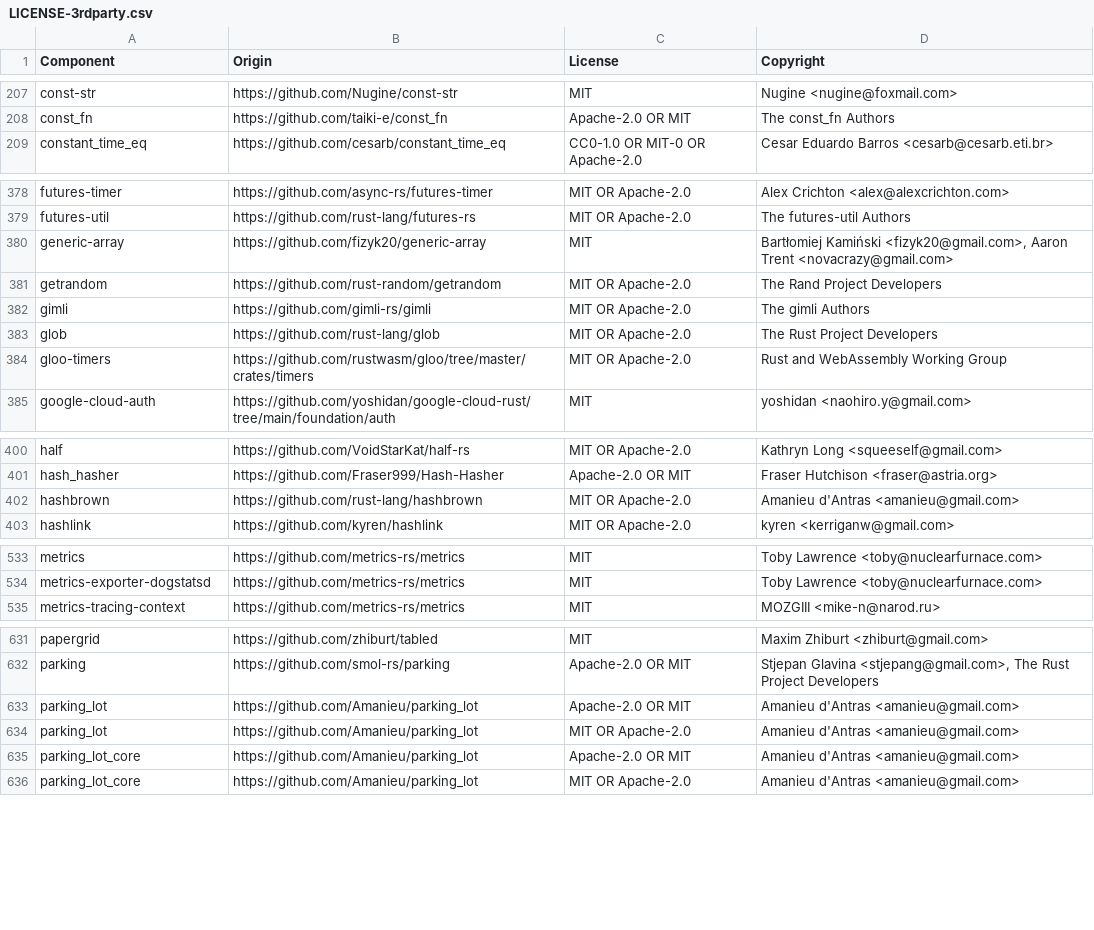
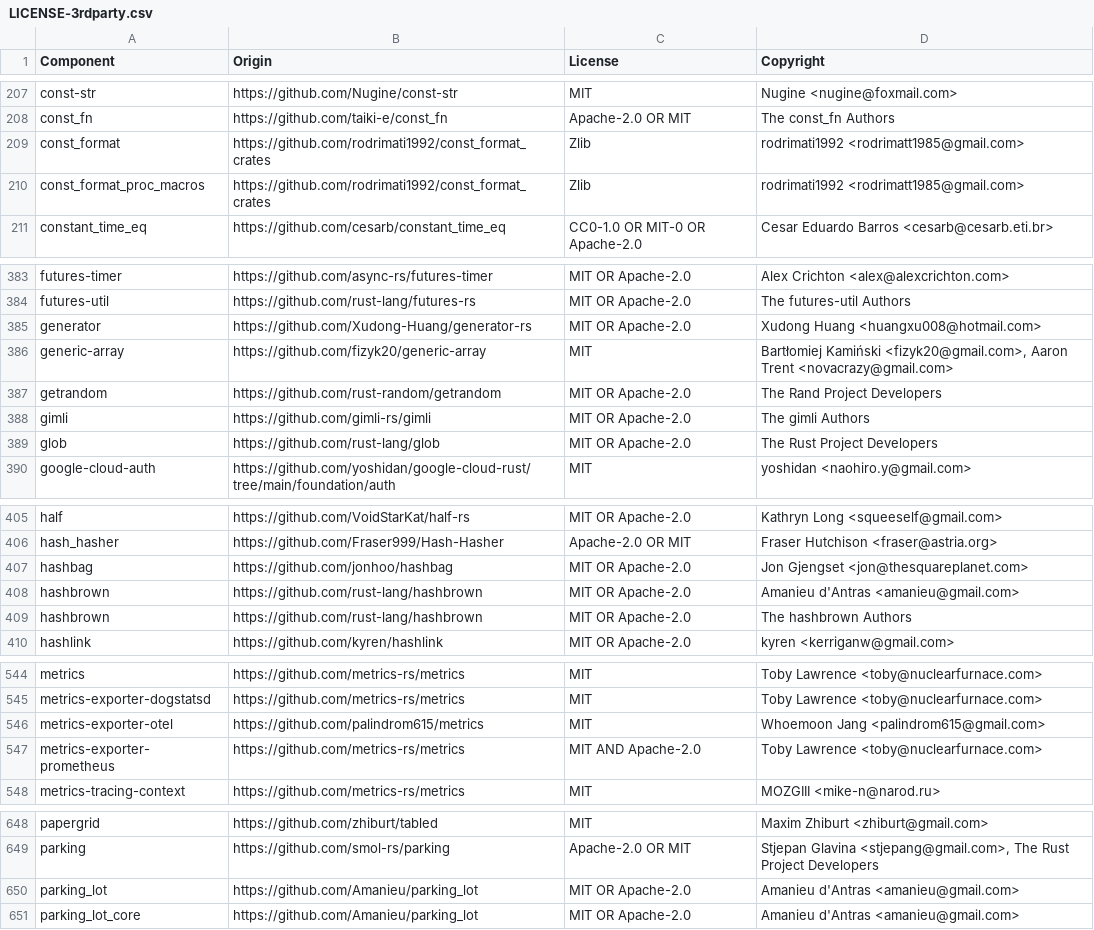
Before and after one commit to quickwit-oss/quickwit, a CSV file: LICENSE-3rdparty.csv, drawn as a sheet; only a part is shown, gaps mark what is left out; removed rows and columns are numbered as before the commit, all else as after; the diff covers the shown part only; the diff names each change by its address in the sheet, - before the commit and + after, or states it on an @@ line.

```diff
--- a/LICENSE-3rdparty.csv
+++ b/LICENSE-3rdparty.csv
+row 209: const_format | https://github.com/rodrimati1992/const_format_crates | Zlib | rodrimati1992 <rodrimatt1985@gmail.com>
+row 210: const_format_proc_macros | https://github.com/rodrimati1992/const_format_crates | Zlib | rodrimati1992 <rodrimatt1985@gmail.com>
+row 385: generator | https://github.com/Xudong-Huang/generator-rs | MIT OR Apache-2.0 | Xudong Huang <huangxu008@hotmail.com>
-row 384: gloo-timers | https://github.com/rustwasm/gloo/tree/master/crates/timers | MIT OR Apache-2.0 | Rust and WebAssembly Working Group
+row 407: hashbag | https://github.com/jonhoo/hashbag | MIT OR Apache-2.0 | Jon Gjengset <jon@thesquareplanet.com>
+row 409: hashbrown | https://github.com/rust-lang/hashbrown | MIT OR Apache-2.0 | The hashbrown Authors
+row 546: metrics-exporter-otel | https://github.com/palindrom615/metrics | MIT | Whoemoon Jang <palindrom615@gmail.com>
+row 547: metrics-exporter-prometheus | https://github.com/metrics-rs/metrics | MIT AND Apache-2.0 | Toby Lawrence <toby@nuclearfurnace.com>
-row 633: parking_lot | https://github.com/Amanieu/parking_lot | Apache-2.0 OR MIT | Amanieu d'Antras <amanieu@gmail.com>
-row 635: parking_lot_core | https://github.com/Amanieu/parking_lot | Apache-2.0 OR MIT | Amanieu d'Antras <amanieu@gmail.com>
```
Also changed, not shown: 21 added rows, 4 removed rows and 5 edited cells elsewhere in this file, 27 other files.
